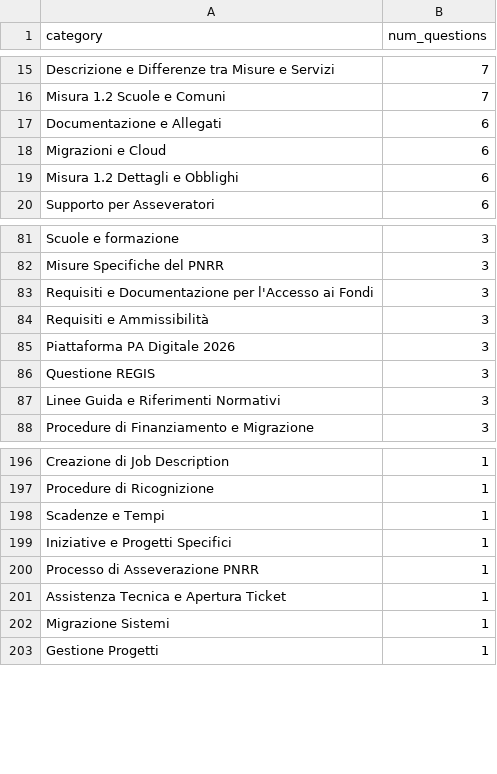
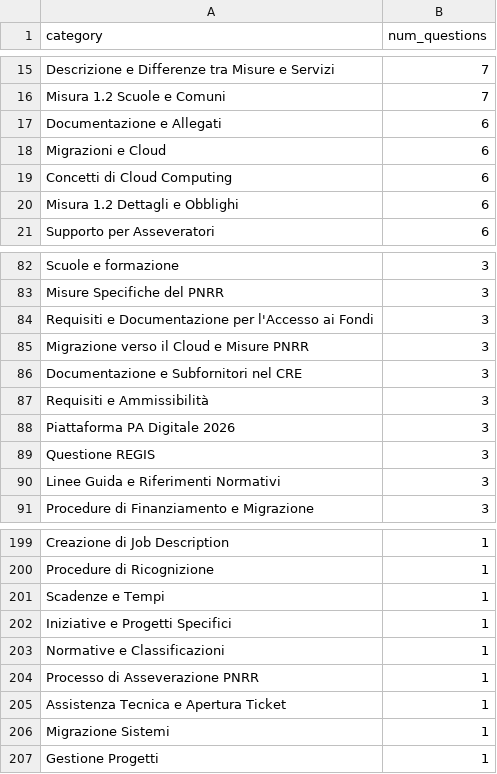
Before and after one commit to teamdigitale/teseo-data, a CSV file: data/exp/categories_stats.csv, drawn as a sheet; only a part is shown, gaps mark what is left out; the diff names each change by its address in the sheet, - before the commit and + after, or states it on an @@ line.

Commit message:
stats on query categories

```diff
--- a/data/exp/categories_stats.csv
+++ b/data/exp/categories_stats.csv
+row 19: Concetti di Cloud Computing | 6
+row 85: Migrazione verso il Cloud e Misure PNRR | 3
+row 86: Documentazione e Subfornitori nel CRE | 3
+row 203: Normative e Classificazioni | 1
```
Also changed, not shown: data/categories_stats.csv, data/uncategorized_questions.csv, 4 other files.
